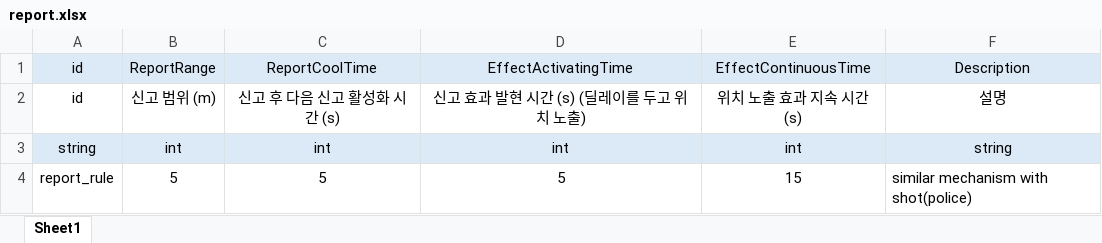
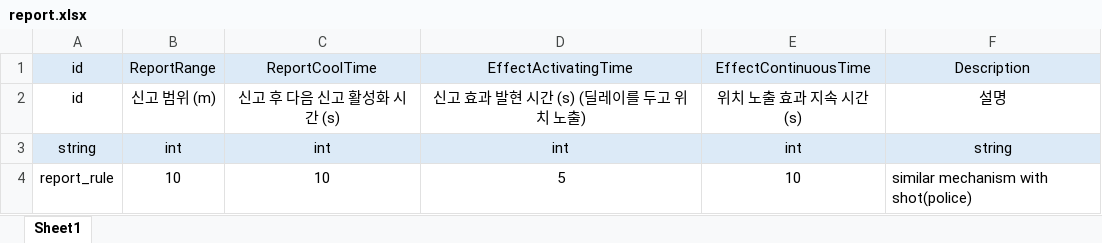
Before and after one commit to inha-end-game/model, an Excel workbook: report.xlsx, sheet Sheet1, drawn as a sheet; values as stored, in another font and other column widths than the file's, no borders; the diff names each change by its address in the sheet, - before the commit and + after, or states it on an @@ line.

Commit message:
#41 신고 규칙 변경 및 Stage.xlsx 추가

```diff
--- a/report.xlsx (sheet Sheet1)
+++ b/report.xlsx (sheet Sheet1)
-B4: 5
+B4: 10
-C4: 5
+C4: 10
-E4: 15
+E4: 10
```
Also changed, not shown: 3 other files.
